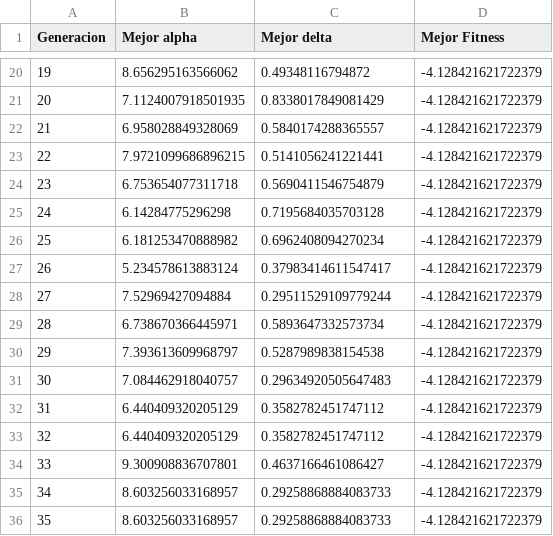
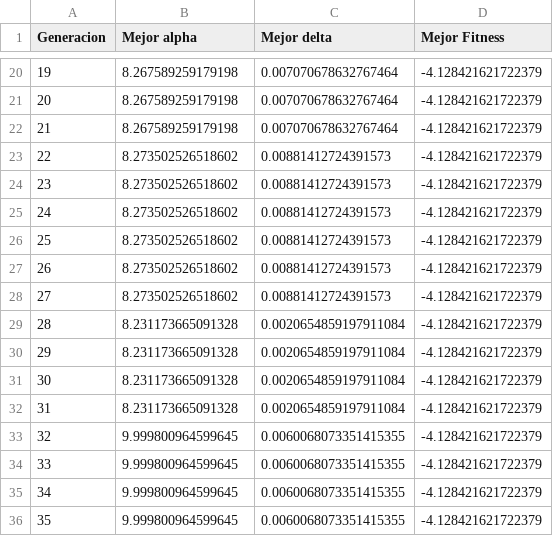
Before and after one commit to CARBAJE/Image_Contrast_Enhancement_using_Genetic_Algorithms, a CSV file: outputs/Original_Medica5R_Entropy/historiales/historial_run_1.csv, drawn as a sheet; only a part is shown, gaps mark what is left out; the diff covers the shown part only.

```diff
--- a/outputs/Original_Medica5R_Entropy/historiales/historial_run_1.csv
+++ b/outputs/Original_Medica5R_Entropy/historiales/historial_run_1.csv
@@ -20,17 +20,17 @@ Generacion,Mejor alpha,Mejor delta,Mejor Fitness
-19,8.656295163566062,0.49348116794872,-4.128421621722379
-20,7.1124007918501935,0.8338017849081429,-4.128421621722379
-21,6.958028849328069,0.5840174288365557,-4.128421621722379
-22,7.9721099686896215,0.5141056241221441,-4.128421621722379
-23,6.753654077311718,0.5690411546754879,-4.128421621722379
-24,6.14284775296298,0.7195684035703128,-4.128421621722379
-25,6.181253470888982,0.6962408094270234,-4.128421621722379
-26,5.234578613883124,0.37983414611547417,-4.128421621722379
-27,7.52969427094884,0.29511529109779244,-4.128421621722379
-28,6.738670366445971,0.5893647332573734,-4.128421621722379
-29,7.393613609968797,0.5287989838154538,-4.128421621722379
-30,7.084462918040757,0.29634920505647483,-4.128421621722379
-31,6.440409320205129,0.3582782451747112,-4.128421621722379
-32,6.440409320205129,0.3582782451747112,-4.128421621722379
-33,9.300908836707801,0.4637166461086427,-4.128421621722379
-34,8.603256033168957,0.29258868884083733,-4.128421621722379
-35,8.603256033168957,0.29258868884083733,-4.128421621722379
+19,8.267589259179198,0.007070678632767464,-4.128421621722379
+20,8.267589259179198,0.007070678632767464,-4.128421621722379
+21,8.267589259179198,0.007070678632767464,-4.128421621722379
+22,8.273502526518602,0.00881412724391573,-4.128421621722379
+23,8.273502526518602,0.00881412724391573,-4.128421621722379
+24,8.273502526518602,0.00881412724391573,-4.128421621722379
+25,8.273502526518602,0.00881412724391573,-4.128421621722379
+26,8.273502526518602,0.00881412724391573,-4.128421621722379
+27,8.273502526518602,0.00881412724391573,-4.128421621722379
+28,8.231173665091328,0.0020654859197911084,-4.128421621722379
+29,8.231173665091328,0.0020654859197911084,-4.128421621722379
+30,8.231173665091328,0.0020654859197911084,-4.128421621722379
+31,8.231173665091328,0.0020654859197911084,-4.128421621722379
+32,9.999800964599645,0.0060068073351415355,-4.128421621722379
+33,9.999800964599645,0.0060068073351415355,-4.128421621722379
+34,9.999800964599645,0.0060068073351415355,-4.128421621722379
+35,9.999800964599645,0.0060068073351415355,-4.128421621722379
```
Also changed, not shown: 66 edited cells elsewhere in this file, outputs/Original_Medica5R_Entropy/historiales/historial_run_2.csv, outputs/Original_Medica5R_Entropy/historiales/historial_run_4.csv, 47 other files.
